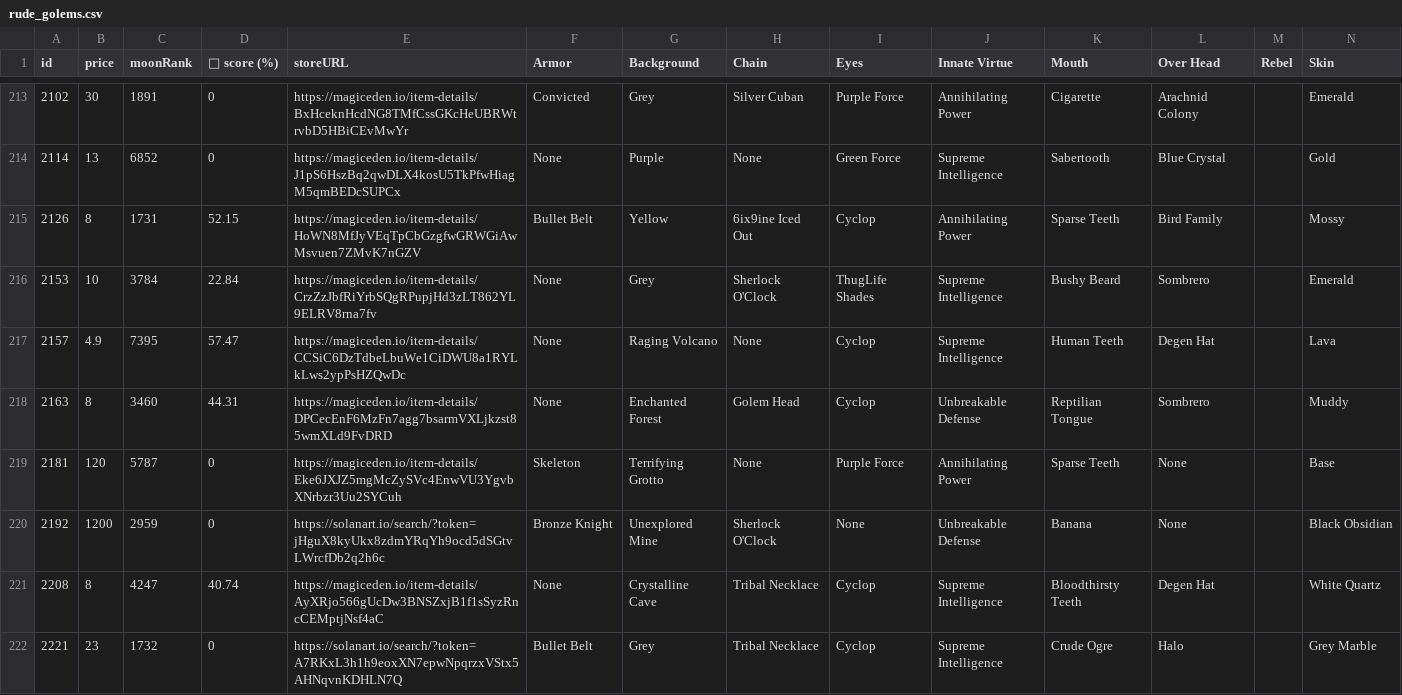
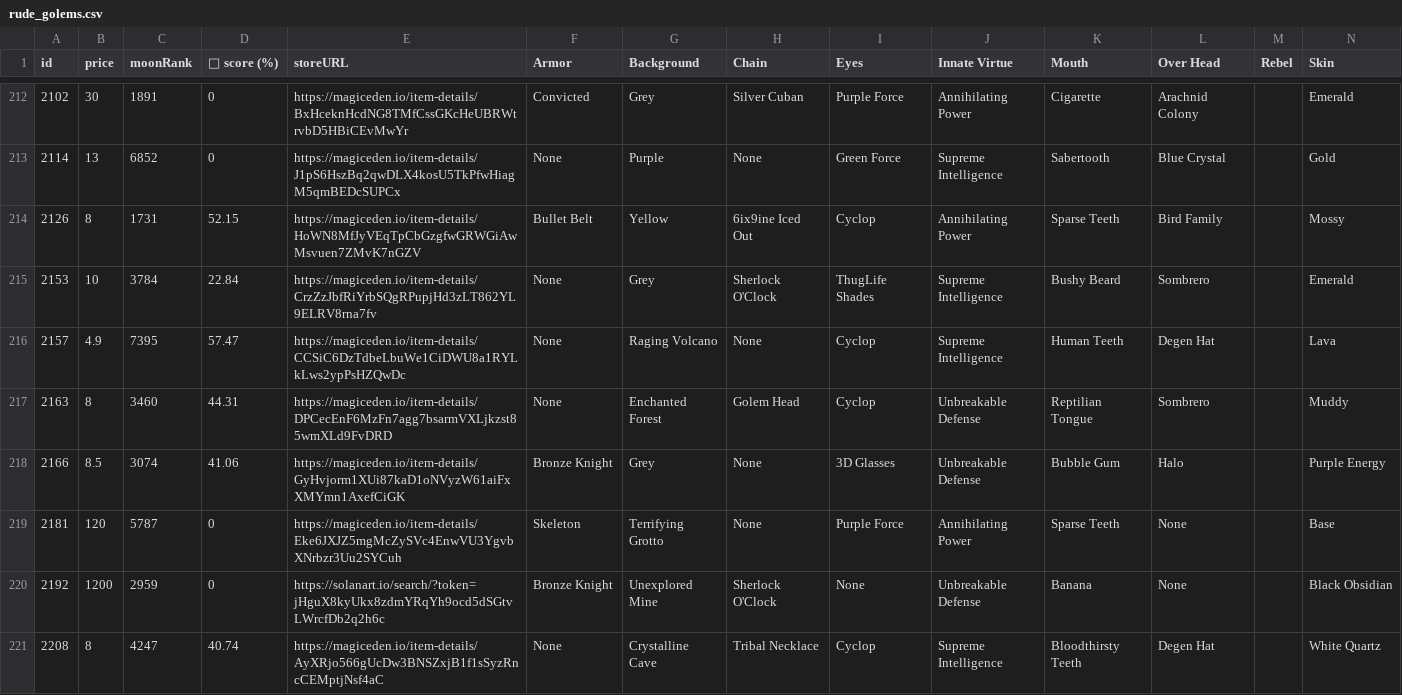
Before and after one commit to lsamoht/sol-nft-monitor, a CSV file: rude_golems.csv, drawn as a sheet; only a part is shown, gaps mark what is left out; the shorter side is filled out with more unchanged rows; rows hold the shown columns only; the diff covers the shown part only; the diff names each change by its address in the sheet, - before the commit and + after, or states it on an @@ line.

Commit message:
Flat: latest data (2022-02-26T19:15:32.843Z) {   "date": "2022-02-26T19:15:32.843Z",   "files": [     {       "name": "rude_golems.csv",       "deltaBytes": 680,       "source": "https://reqbin.com/echo/get/json"     },     {       "name": "rude_golems.csv",       "deltaBytes": 678,       "source": "https://qzlsklfacc.medianetwork.cloud/get_nft?collection=rudegolems&page=0&limit=100&order=price-ASC&fits=any&trait=&search=&min=0&max=0&listed=true&ownedby=&attrib_count=&bid=all"     },     {       "name": "sea_shanties.csv",       "deltaBytes": -293,       "source": "https://reqbin.com/echo/get/json"     },     {       "name": "balloonsville.csv",       "deltaBytes": 1054,       "source": "https://reqbin.com/echo/get/json"     },     {       "name": "balloonsville.csv",       "deltaBytes": 1054,       "source": "https://qzlsklfacc.medianetwork.cloud/get_nft?collection=balloonsville&page=0&limit=100&order=price-ASC&fits=any&trait=&search=&min=0&max=0&listed=true&ownedby=&attrib_count=&bid=all"     },     {       "name": "zilla_vs_kong.csv",       "deltaBytes": -94,       "source": "https://reqbin.com/echo/get/json"     }   ] }

```diff
--- a/rude_golems.csv
+++ b/rude_golems.csv
+row 218: 2166 | 8.5 | 3074 | 41.06 | https://magiceden.io/item-details/GyHvjorm1XUi87kaD1oNVyzW61aiFxXMYmn1AxefCiGK | Bronze Knight | Grey | None | 3D Glasses | Unbreakable Defense | Bubble Gum | Halo |  | Purple Energy
```
Also changed, not shown: 1 added row, 3 removed rows and 6 edited cells elsewhere in this file, balloonsville.csv, sea_shanties.csv, 1 other file.
